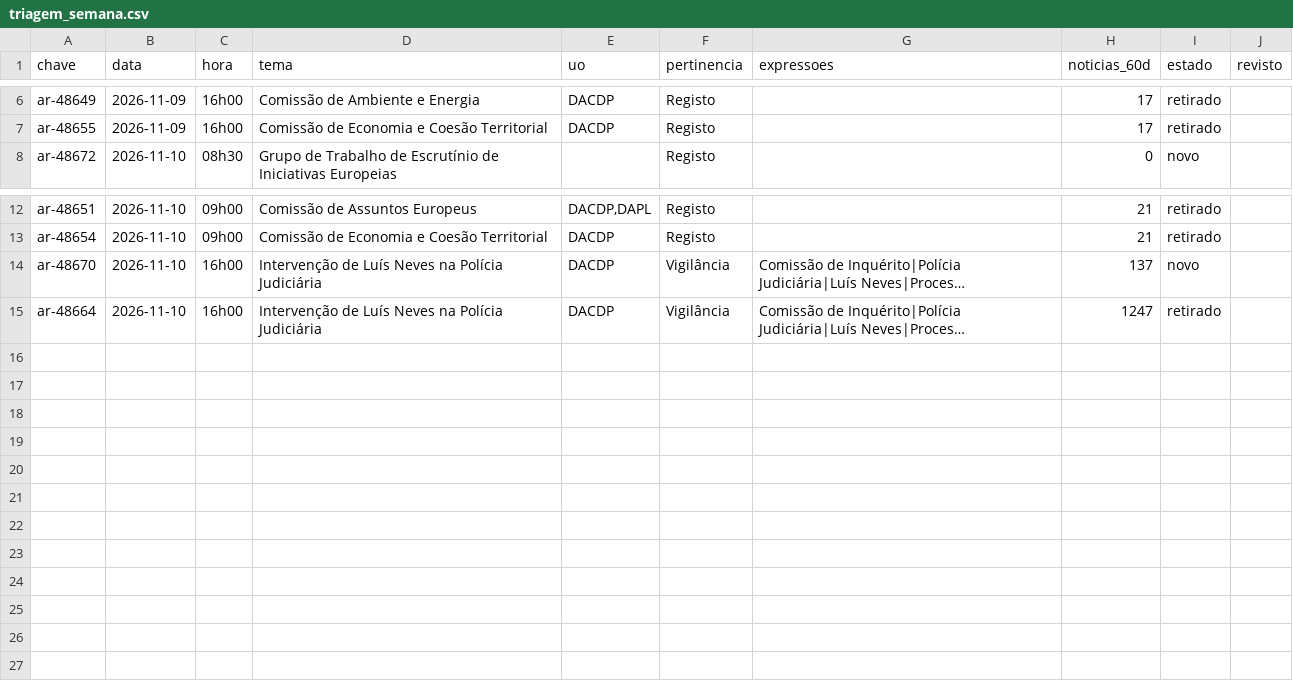
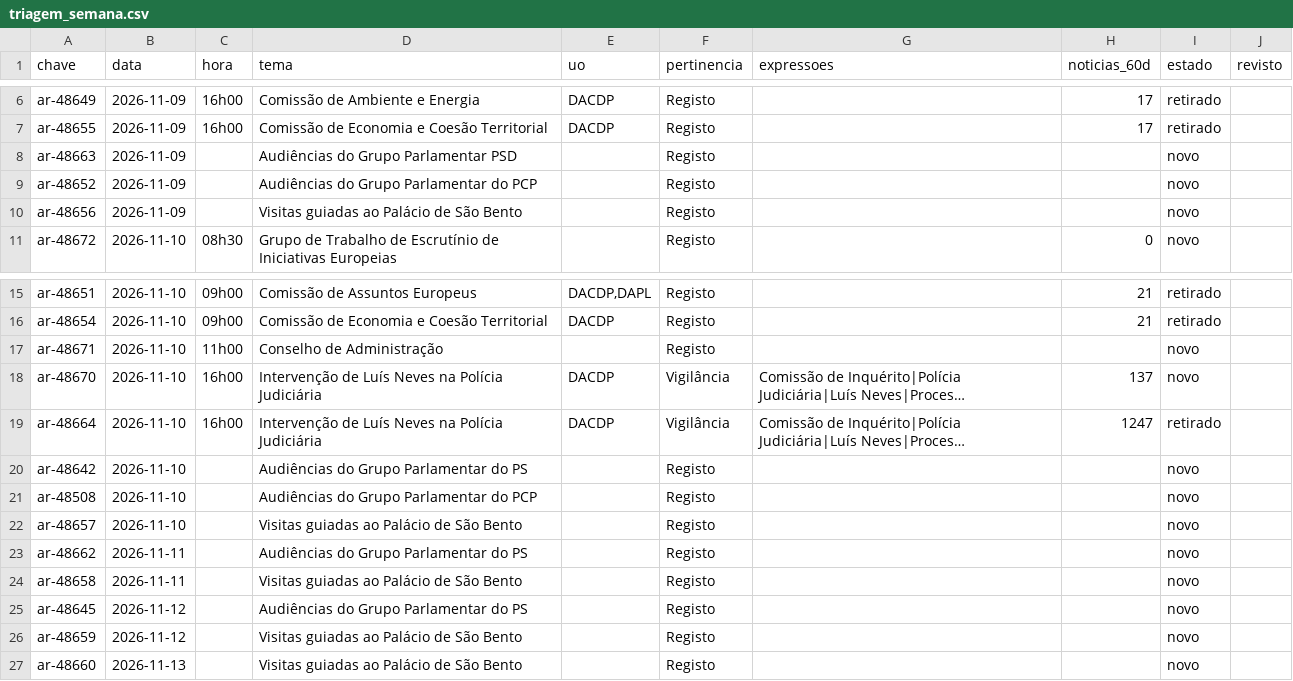
Before and after one commit to upe-sggov/ar-preview, a CSV file: dados/triagem_semana.csv, drawn as a sheet; only a part is shown, gaps mark what is left out; long unchanged cells end in …; the diff names each change by its address in the sheet, - before the commit and + after, or states it on an @@ line.

```diff
--- a/dados/triagem_semana.csv
+++ b/dados/triagem_semana.csv
+row 8: ar-48663 | 2026-11-09 |  | Audiências do Grupo Parlamentar PSD |  | Registo |  |  | novo
+row 9: ar-48652 | 2026-11-09 |  | Audiências do Grupo Parlamentar do PCP |  | Registo |  |  | novo
+row 10: ar-48656 | 2026-11-09 |  | Visitas guiadas ao Palácio de São Bento |  | Registo |  |  | novo
+row 17: ar-48671 | 2026-11-10 | 11h00 | Conselho de Administração |  | Registo |  |  | novo
+row 20: ar-48642 | 2026-11-10 |  | Audiências do Grupo Parlamentar do PS |  | Registo |  |  | novo
+row 21: ar-48508 | 2026-11-10 |  | Audiências do Grupo Parlamentar do PCP |  | Registo |  |  | novo
+row 22: ar-48657 | 2026-11-10 |  | Visitas guiadas ao Palácio de São Bento |  | Registo |  |  | novo
+row 23: ar-48662 | 2026-11-11 |  | Audiências do Grupo Parlamentar do PS |  | Registo |  |  | novo
+row 24: ar-48658 | 2026-11-11 |  | Visitas guiadas ao Palácio de São Bento |  | Registo |  |  | novo
+row 25: ar-48645 | 2026-11-12 |  | Audiências do Grupo Parlamentar do PS |  | Registo |  |  | novo
+row 26: ar-48659 | 2026-11-12 |  | Visitas guiadas ao Palácio de São Bento |  | Registo |  |  | novo
+row 27: ar-48660 | 2026-11-13 |  | Visitas guiadas ao Palácio de São Bento |  | Registo |  |  | novo
```
Also changed, not shown: 43 other files.
